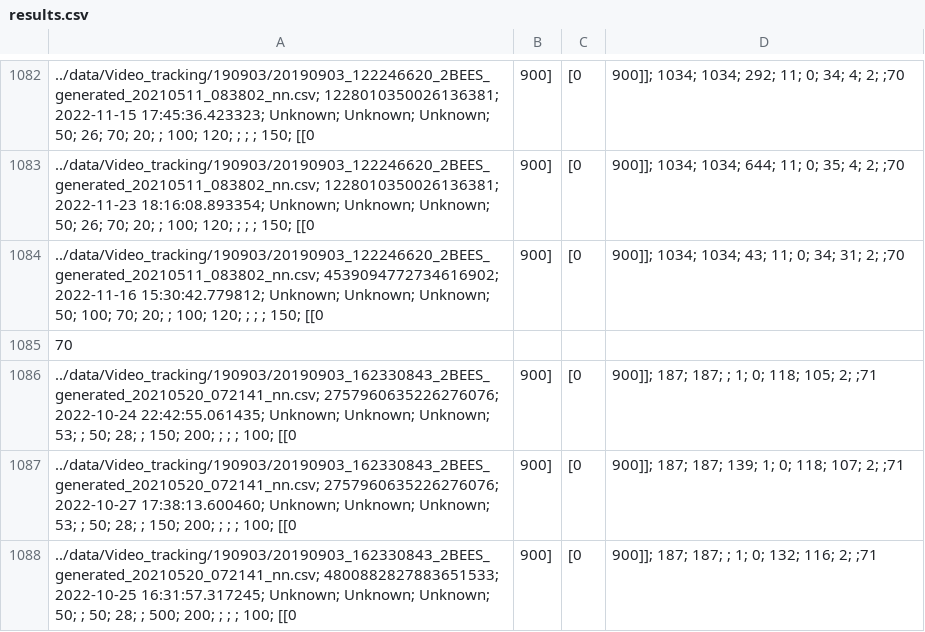
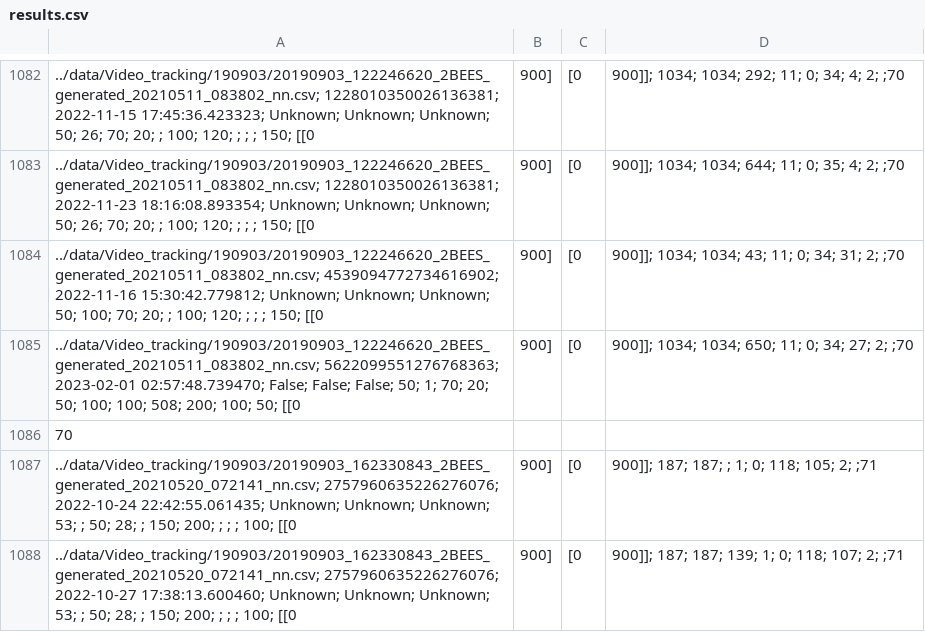
Before and after one commit to xhajnal/video_bees, a CSV file: output/results.csv, drawn as a sheet; only a part is shown, gaps mark what is left out; the shorter side is filled out with more unchanged rows; the diff names each change by its address in the sheet, - before the commit and + after, or states it on an @@ line.

```diff
--- a/output/results.csv
+++ b/output/results.csv
+row 1085: ../data/Video_tracking/190903/20190903_122246620_2BEES_generated_20210511_083802_nn.csv; 5622099551276768363; 2023-02-01 02:57:48.739470; False; False; False; 50; 1; 70; 20; 50; 100; 100; 508; 200; 100; 50; [[0 | 900] | [0 | 900]]; 1034; 1034; 650; 11; 0; 34; 27; 2; ;70
```
Also changed, not shown: output/results_after_first_run.csv, 4 other files.
